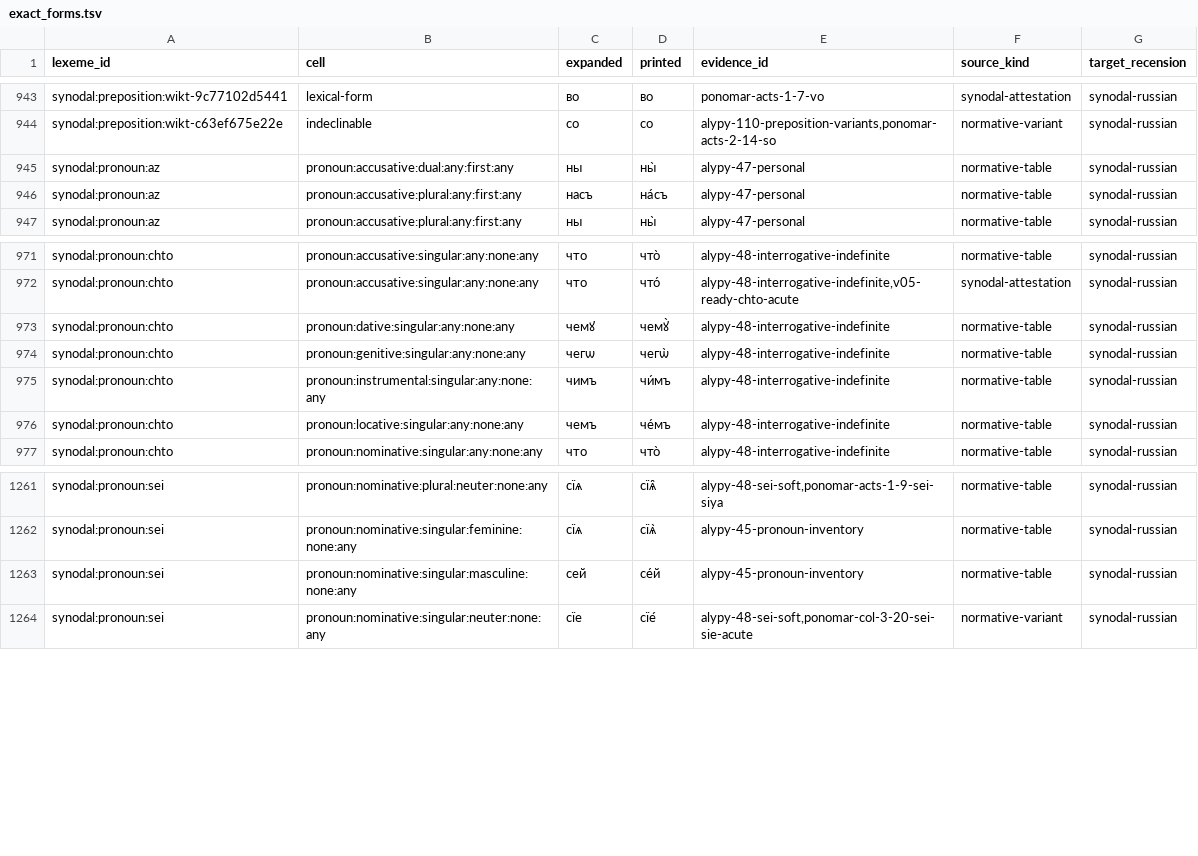
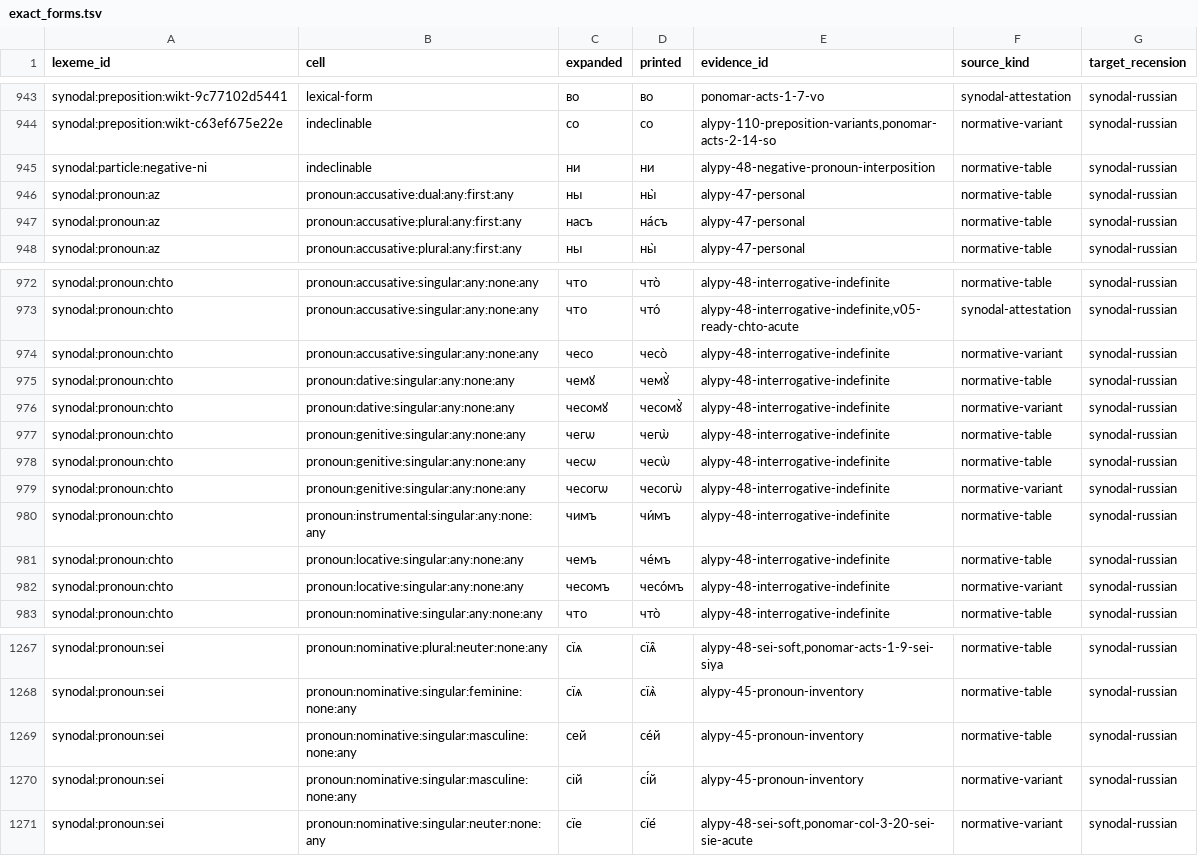
Before and after one commit to gold-silver-copper/church-slavonic, a TSV file: data/synodal/exact_forms.tsv, drawn as a sheet; only a part is shown, gaps mark what is left out.

```diff
--- a/data/synodal/exact_forms.tsv
+++ b/data/synodal/exact_forms.tsv
@@ -944,2 +944,3 @@ synodal:preposition:wikt-9c77102d5441	lexical-form	во	во	ponomar-acts-1-7-vo
 synodal:preposition:wikt-c63ef675e22e	indeclinable	со	со	alypy-110-preposition-variants,ponomar-acts-2-14-so	normative-variant	synodal-russian
+synodal:particle:negative-ni	indeclinable	ни	ни	alypy-48-negative-pronoun-interposition	normative-table	synodal-russian
 synodal:pronoun:az	pronoun:accusative:dual:any:first:any	ны	ны̀	alypy-47-personal	normative-table	synodal-russian
@@ -972,6 +973,11 @@ synodal:pronoun:chto	pronoun:accusative:singular:any:none:any	что	что̀	al
 synodal:pronoun:chto	pronoun:accusative:singular:any:none:any	что	что́	alypy-48-interrogative-indefinite,v05-ready-chto-acute	synodal-attestation	synodal-russian
+synodal:pronoun:chto	pronoun:accusative:singular:any:none:any	чесо	чесо̀	alypy-48-interrogative-indefinite	normative-variant	synodal-russian
 synodal:pronoun:chto	pronoun:dative:singular:any:none:any	чемꙋ	чемꙋ̀	alypy-48-interrogative-indefinite	normative-table	synodal-russian
+synodal:pronoun:chto	pronoun:dative:singular:any:none:any	чесомꙋ	чесомꙋ̀	alypy-48-interrogative-indefinite	normative-variant	synodal-russian
 synodal:pronoun:chto	pronoun:genitive:singular:any:none:any	чегѡ	чегѡ̀	alypy-48-interrogative-indefinite	normative-table	synodal-russian
+synodal:pronoun:chto	pronoun:genitive:singular:any:none:any	чесѡ	чесѡ̀	alypy-48-interrogative-indefinite	normative-table	synodal-russian
+synodal:pronoun:chto	pronoun:genitive:singular:any:none:any	чесогѡ	чесогѡ̀	alypy-48-interrogative-indefinite	normative-variant	synodal-russian
 synodal:pronoun:chto	pronoun:instrumental:singular:any:none:any	чимъ	чи́мъ	alypy-48-interrogative-indefinite	normative-table	synodal-russian
 synodal:pronoun:chto	pronoun:locative:singular:any:none:any	чемъ	че́мъ	alypy-48-interrogative-indefinite	normative-table	synodal-russian
+synodal:pronoun:chto	pronoun:locative:singular:any:none:any	чесомъ	чесо́мъ	alypy-48-interrogative-indefinite	normative-variant	synodal-russian
 synodal:pronoun:chto	pronoun:nominative:singular:any:none:any	что	что̀	alypy-48-interrogative-indefinite	normative-table	synodal-russian
@@ -1263,2 +1269,3 @@ synodal:pronoun:sei	pronoun:nominative:singular:feminine:none:any	сїѧ	сїѧ
 synodal:pronoun:sei	pronoun:nominative:singular:masculine:none:any	сей	се́й	alypy-45-pronoun-inventory	normative-table	synodal-russian
+synodal:pronoun:sei	pronoun:nominative:singular:masculine:none:any	сій	сі́й	alypy-45-pronoun-inventory	normative-variant	synodal-russian
 synodal:pronoun:sei	pronoun:nominative:singular:neuter:none:any	сїе	сїе́	alypy-48-sei-soft,ponomar-col-3-20-sei-sie-acute	normative-variant	synodal-russian
```
Also changed, not shown: data/synodal/lexemes.tsv, data/synodal/reviewed_evidence.tsv, 28 other files.
